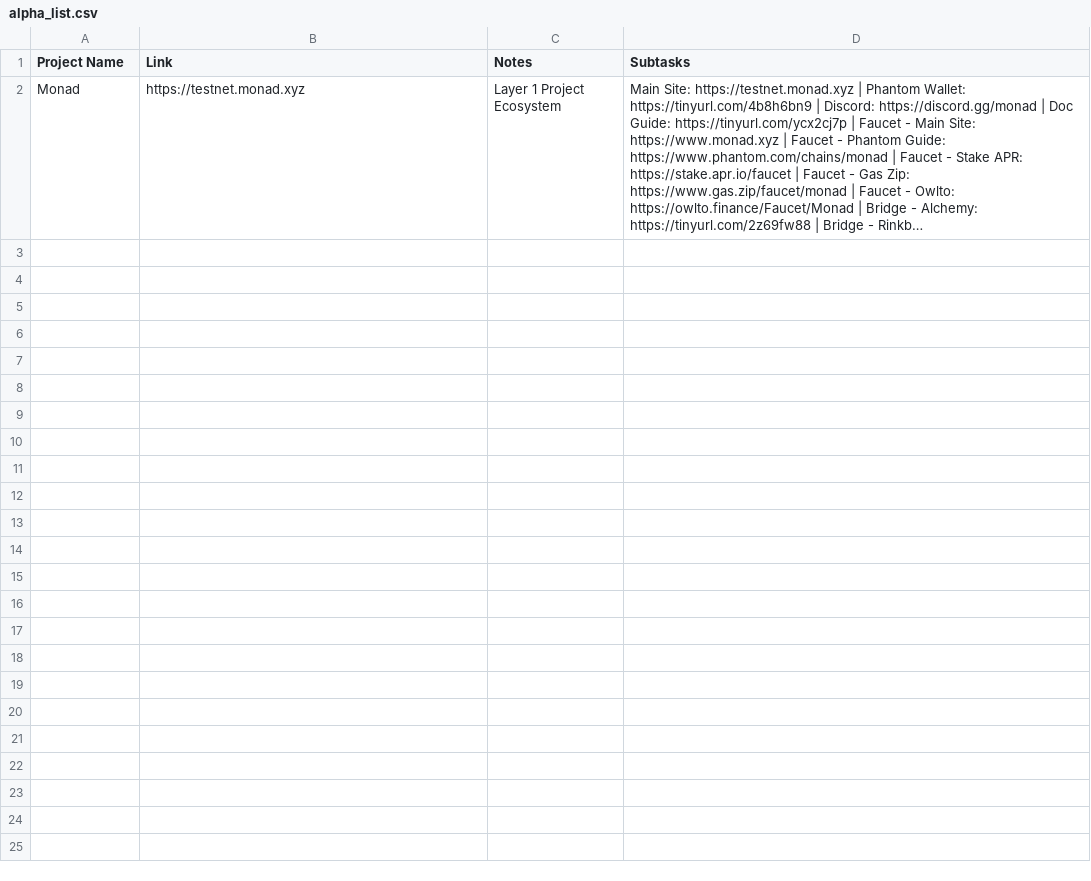
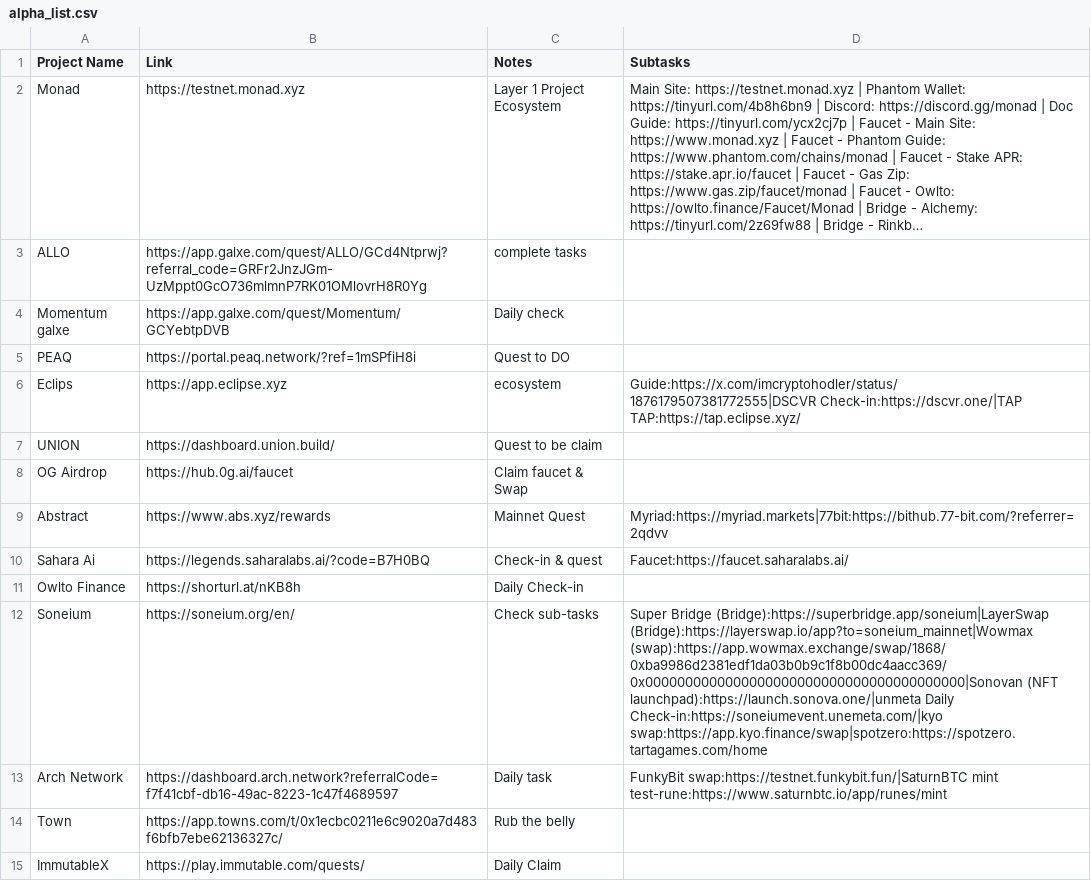
Before and after one commit to Trackko/trackko-airdrops, a CSV file: alpha_list.csv, drawn as a sheet; only a part is shown; long unchanged cells end in …; the diff covers the shown part only; the diff names each change by its address in the sheet, - before the commit and + after, or states it on an @@ line.

Commit message:
Update alpha_list.csv

```diff
--- a/alpha_list.csv
+++ b/alpha_list.csv
+row 3: ALLO | https://app.galxe.com/quest/ALLO/GCd4Ntprwj?referral_code=GRFr2JnzJGm-UzMppt0GcO736mlmnP7RK01OMlovrH8R0Yg | complete tasks
+row 4: Momentum galxe | https://app.galxe.com/quest/Momentum/GCYebtpDVB | Daily check
+row 5: PEAQ | https://portal.peaq.network/?ref=1mSPfiH8i | Quest to DO
+row 6: Eclips | https://app.eclipse.xyz | ecosystem | Guide:https://x.com/imcryptohodler/status/1876179507381772555|DSCVR Check-in:https://dscvr.one/|TAP TAP:https://tap.eclipse.xyz/
+row 7: UNION | https://dashboard.union.build/ | Quest to be claim
+row 8: OG Airdrop | https://hub.0g.ai/faucet | Claim faucet & Swap
+row 9: Abstract | https://www.abs.xyz/rewards | Mainnet Quest | Myriad:https://myriad.markets|77bit:https://bithub.77-bit.com/?referrer=2qdvv
+row 10: Sahara Ai | https://legends.saharalabs.ai/?code=B7H0BQ | Check-in & quest | Faucet:https://faucet.saharalabs.ai/
+row 11: Owlto Finance | https://shorturl.at/nKB8h | Daily Check-in
+row 12: Soneium | https://soneium.org/en/ | Check sub-tasks | Super Bridge (Bridge):https://superbridge.app/soneium|LayerSwap (Bridge):https://layerswap.io/app?to=soneium_mainnet|Wowmax (swap):https://app.wowmax.exchange/swap/1868/0xba9986d2381edf1da03b0b9c1f8b00dc4aacc369/0x0000000000000000000000000000000000000000|Sonovan (NFT launchpad):https://launch.sonova.one/|unmeta Daily Check-in:https://soneiumevent.unemeta.com/|kyo swap:https://app.kyo.finance/swap|spotzero:https://spotzero.tartagames.com/home
+row 13: Arch Network | https://dashboard.arch.network?referralCode=f7f41cbf-db16-49ac-8223-1c47f4689597 | Daily task | FunkyBit swap:https://testnet.funkybit.fun/|SaturnBTC mint test-rune:https://www.saturnbtc.io/app/runes/mint
+row 14: Town | https://app.towns.com/t/0x1ecbc0211e6c9020a7d483f6bfb7ebe62136327c/ | Rub the belly
+row 15: ImmutableX | https://play.immutable.com/quests/ | Daily Claim
```
Also changed, not shown: 13 added rows elsewhere in this file.
